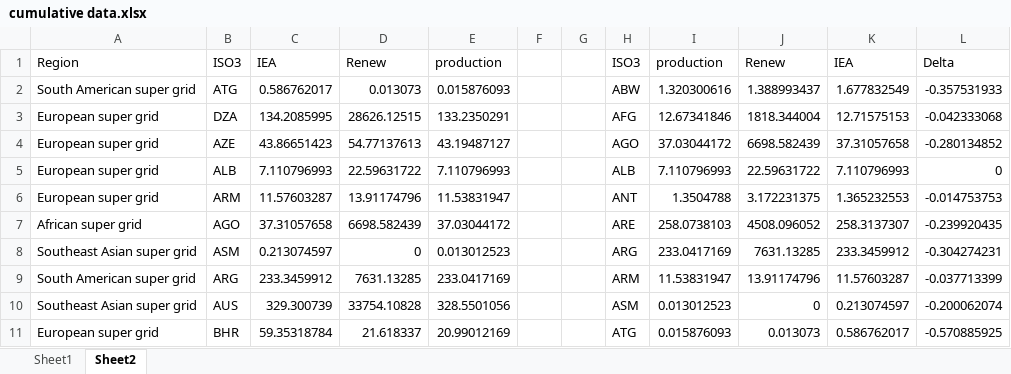
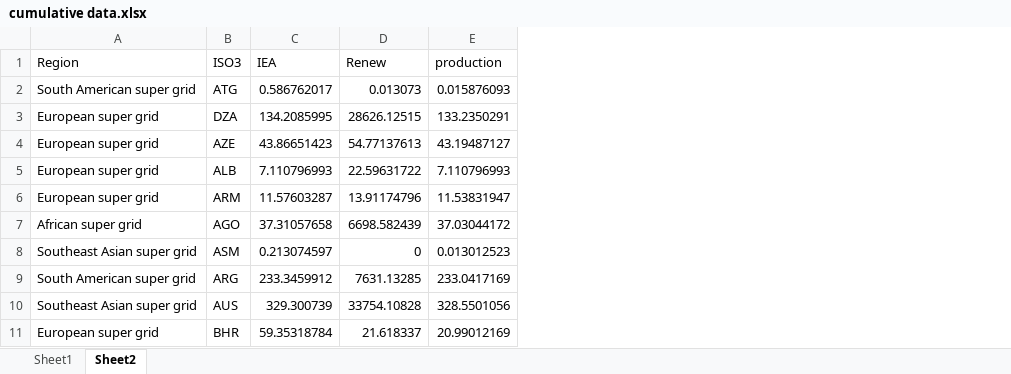
Before and after one commit to cetlab-ucsb/Transcontinental-power-pool, an Excel workbook: data analysis/cumulative data.xlsx, sheet Sheet2, drawn as a sheet; only a part is shown; values as stored, in another font and other column widths than the file's, no borders; conditional formats not drawn; the diff names each change by its address in the sheet, - before the commit and + after, or states it on an @@ line.

```diff
--- a/data analysis/cumulative data.xlsx (sheet Sheet2)
+++ b/data analysis/cumulative data.xlsx (sheet Sheet2)
-column F, empty
-column G, empty
-column H (ISO3), rows 2-11: ABW | AFG | AGO | ALB | ANT | ARE | ARG | ARM | ASM | ATG
-column I (production), rows 2-11: 1.320300616 | 12.67341846 | 37.03044172 | 7.110796993 | 1.3504788 | 258.0738103 | 233.0417169 | 11.53831947 | 0.013012523 | 0.015876093
-column J (Renew), rows 2-11: 1.388993437 | 1818.344004 | 6698.582439 | 22.59631722 | 3.172231375 | 4508.096052 | 7631.13285 | 13.91174796 | 0 | 0.013073
-column K (IEA), rows 2-11: 1.677832549 | 12.71575153 | 37.31057658 | 7.110796993 | 1.365232553 | 258.3137307 | 233.3459912 | 11.57603287 | 0.213074597 | 0.586762017
-column L (Delta), rows 2-11: -0.357531933 | -0.042333068 | -0.280134852 | 0 | -0.014753753 | -0.239920435 | -0.304274231 | -0.037713399 | -0.200062074 | -0.570885925
```
Also changed, not shown: sheet Sheet1, formulas that keep their value, data analysis/cumulative data_100.xlsx, 5 other files.
